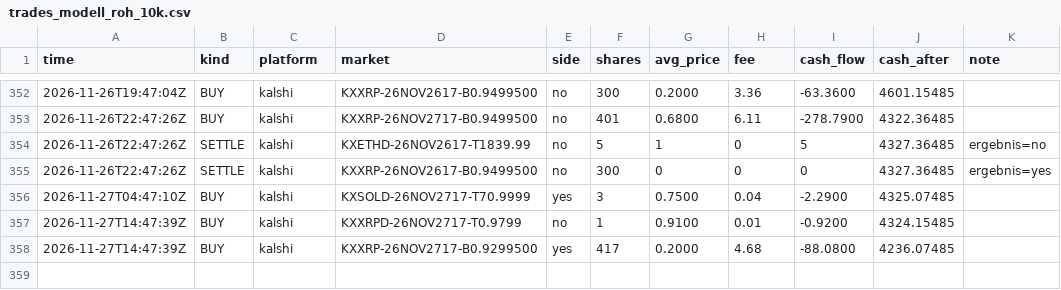
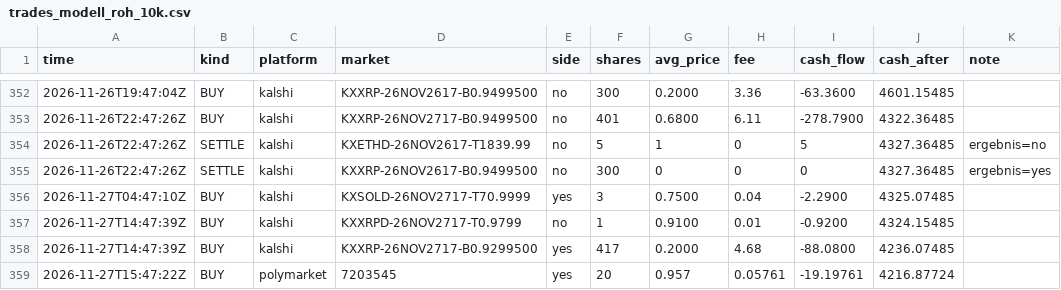
Before and after one commit to rouvenwieland/wahrscheinlichkeits-scanner-public, a CSV file: data/trades_modell_roh_10k.csv, drawn as a sheet; only a part is shown, gaps mark what is left out; the diff names each change by its address in the sheet, - before the commit and + after, or states it on an @@ line.

```diff
--- a/data/trades_modell_roh_10k.csv
+++ b/data/trades_modell_roh_10k.csv
+row 359: 2026-11-27T15:47:22Z | BUY | polymarket | 7203545 | yes | 20 | 0.957 | 0.05761 | -19.19761 | 4216.87724
```
Also changed, not shown: data/berichte/verlauf.csv, data/trades_modell_roh_1k.csv, 10 other files.
